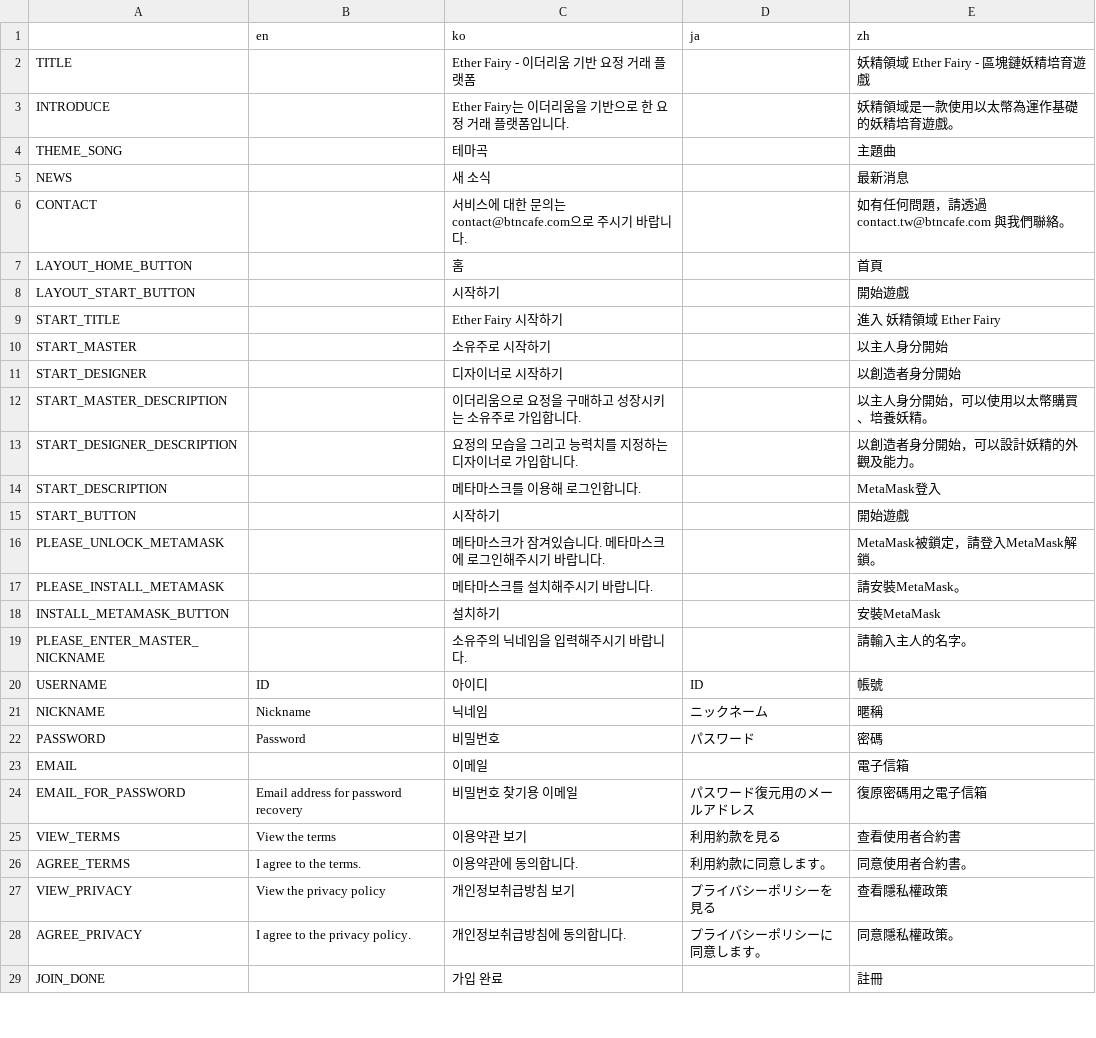
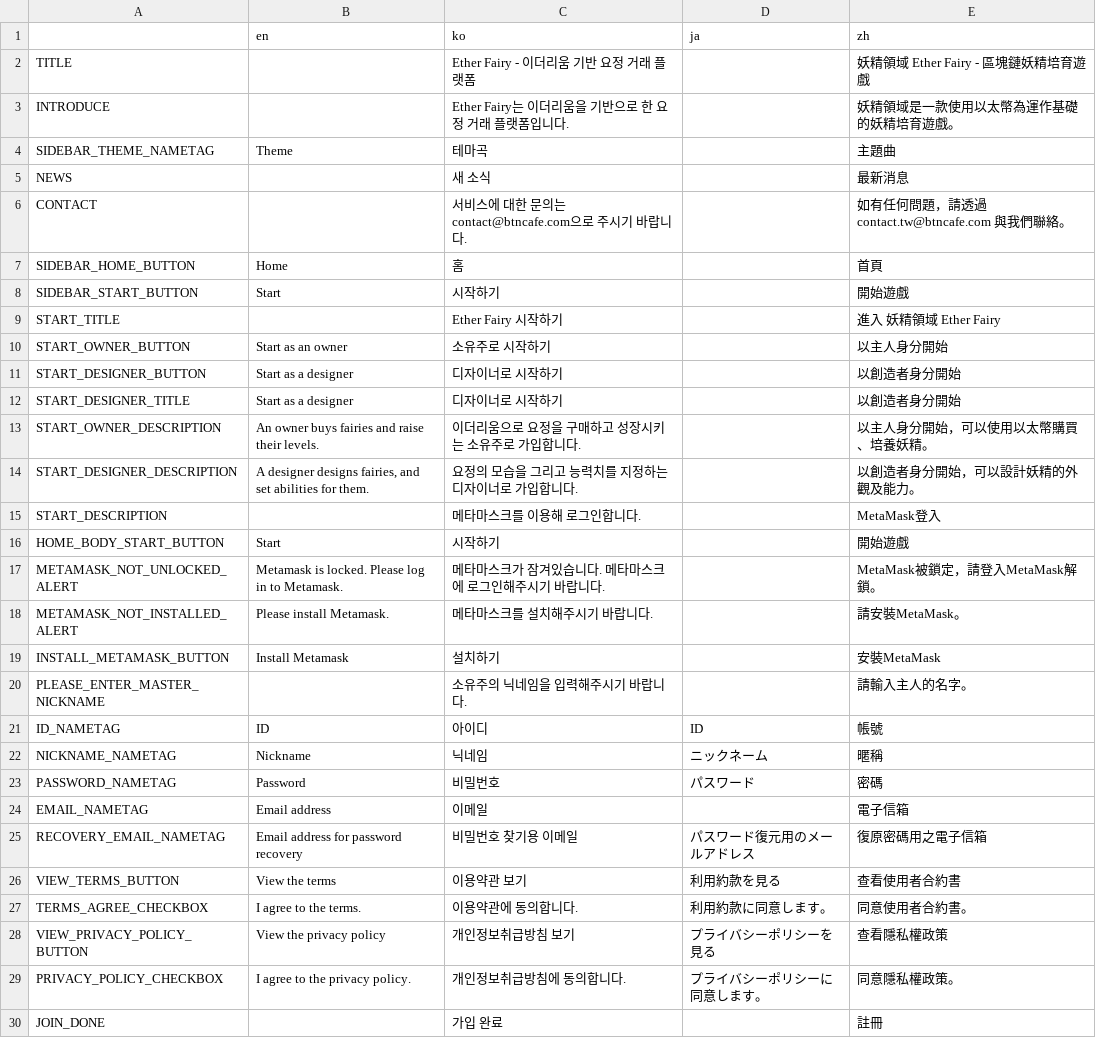
Before and after one commit to Hanul/EtherFairy, a CSV file: EtherFairy/R/text.csv, drawn as a sheet; only a part is shown; the diff covers the shown part only.

```diff
--- a/EtherFairy/R/text.csv
+++ b/EtherFairy/R/text.csv
@@ -3,27 +3,28 @@ TITLE,,Ether Fairy - 이더리움 기반 요정 거래 플랫폼,,妖精領域 E
 INTRODUCE,,Ether Fairy는 이더리움을 기반으로 한 요정 거래 플랫폼입니다.,,妖精領域是一款使用以太幣為運作基礎的妖精培育遊戲。,,,,,,,,,,,,,,,
-THEME_SONG,,테마곡,,主題曲,,,,,,,,,,,,,,,
+SIDEBAR_THEME_NAMETAG,Theme,테마곡,,主題曲,,,,,,,,,,,,,,,
 NEWS,,새 소식,,最新消息,,,,,,,,,,,,,,,
 CONTACT,,서비스에 대한 문의는 contact@btncafe.com으로 주시기 바랍니다.,,如有任何問題，請透過 contact.tw@btncafe.com 與我們聯絡。,,,,,,,,,,,,,,,
-LAYOUT_HOME_BUTTON,,홈,,首頁,,,,,,,,,,,,,,,
-LAYOUT_START_BUTTON,,시작하기,,開始遊戲,,,,,,,,,,,,,,,
+SIDEBAR_HOME_BUTTON,Home,홈,,首頁,,,,,,,,,,,,,,,
+SIDEBAR_START_BUTTON,Start,시작하기,,開始遊戲,,,,,,,,,,,,,,,
 START_TITLE,,Ether Fairy 시작하기,,進入 妖精領域 Ether Fairy,,,,,,,,,,,,,,,
-START_MASTER,,소유주로 시작하기,,以主人身分開始,,,,,,,,,,,,,,,
-START_DESIGNER,,디자이너로 시작하기,,以創造者身分開始,,,,,,,,,,,,,,,
-START_MASTER_DESCRIPTION,,이더리움으로 요정을 구매하고 성장시키는 소유주로 가입합니다.,,以主人身分開始，可以使用以太幣購買、培養妖精。,,,,,,,,,,,,,,,
-START_DESIGNER_DESCRIPTION,,요정의 모습을 그리고 능력치를 지정하는 디자이너로 가입합니다.,,以創造者身分開始，可以設計妖精的外觀及能力。,,,,,,,,,,,,,,,
+START_OWNER_BUTTON,Start as an owner,소유주로 시작하기,,以主人身分開始,,,,,,,,,,,,,,,
+START_DESIGNER_BUTTON,Start as a designer,디자이너로 시작하기,,以創造者身分開始,,,,,,,,,,,,,,,
+START_DESIGNER_TITLE,Start as a designer,디자이너로 시작하기,,以創造者身分開始,,,,,,,,,,,,,,,
+START_OWNER_DESCRIPTION,An owner buys fairies and raise their levels.,이더리움으로 요정을 구매하고 성장시키는 소유주로 가입합니다.,,以主人身分開始，可以使用以太幣購買、培養妖精。,,,,,,,,,,,,,,,
+START_DESIGNER_DESCRIPTION,"A designer designs fairies, and set abilities for them.",요정의 모습을 그리고 능력치를 지정하는 디자이너로 가입합니다.,,以創造者身分開始，可以設計妖精的外觀及能力。,,,,,,,,,,,,,,,
 START_DESCRIPTION,,메타마스크를 이용해 로그인합니다.,,MetaMask登入,,,,,,,,,,,,,,,
-START_BUTTON,,시작하기,,開始遊戲,,,,,,,,,,,,,,,
-PLEASE_UNLOCK_METAMASK,,메타마스크가 잠겨있습니다. 메타마스크에 로그인해주시기 바랍니다.,,MetaMask被鎖定，請登入MetaMask解鎖。,,,,,,,,,,,,,,,
-PLEASE_INSTALL_METAMASK,,메타마스크를 설치해주시기 바랍니다.,,請安裝MetaMask。,,,,,,,,,,,,,,,
-INSTALL_METAMASK_BUTTON,,설치하기,,安裝MetaMask,,,,,,,,,,,,,,,
+HOME_BODY_START_BUTTON,Start,시작하기,,開始遊戲,,,,,,,,,,,,,,,
+METAMASK_NOT_UNLOCKED_ALERT,Metamask is locked. Please log in to Metamask.,메타마스크가 잠겨있습니다. 메타마스크에 로그인해주시기 바랍니다.,,MetaMask被鎖定，請登入MetaMask解鎖。,,,,,,,,,,,,,,,
+METAMASK_NOT_INSTALLED_ALERT,Please install Metamask.,메타마스크를 설치해주시기 바랍니다.,,請安裝MetaMask。,,,,,,,,,,,,,,,
+INSTALL_METAMASK_BUTTON,Install Metamask,설치하기,,安裝MetaMask,,,,,,,,,,,,,,,
 PLEASE_ENTER_MASTER_NICKNAME,,소유주의 닉네임을 입력해주시기 바랍니다.,,請輸入主人的名字。,,,,,,,,,,,,,,,
-USERNAME,ID,아이디,ID,帳號,,,,,,,,,,,,,,,
-NICKNAME,Nickname,닉네임,ニックネーム,暱稱,,,,,,,,,,,,,,,
-PASSWORD,Password,비밀번호,パスワード,密碼,,,,,,,,,,,,,,,
-EMAIL,,이메일,,電子信箱,,,,,,,,,,,,,,,
-EMAIL_FOR_PASSWORD,Email address for password recovery,비밀번호 찾기용 이메일,パスワード復元用のメールアドレス,復原密碼用之電子信箱,,,,,,,,,,,,,,,
-VIEW_TERMS,View the terms,이용약관 보기,利用約款を見る,查看使用者合約書,,,,,,,,,,,,,,,
-AGREE_TERMS,I agree to the terms.,이용약관에 동의합니다.,利用約款に同意します。,同意使用者合約書。,,,,,,,,,,,,,,,
-VIEW_PRIVACY,View the privacy policy,개인정보취급방침 보기,プライバシーポリシーを見る,查看隱私權政策,,,,,,,,,,,,,,,
-AGREE_PRIVACY,I agree to the privacy policy.,개인정보취급방침에 동의합니다.,プライバシーポリシーに同意します。,同意隱私權政策。,,,,,,,,,,,,,,,
+ID_NAMETAG,ID,아이디,ID,帳號,,,,,,,,,,,,,,,
+NICKNAME_NAMETAG,Nickname,닉네임,ニックネーム,暱稱,,,,,,,,,,,,,,,
+PASSWORD_NAMETAG,Password,비밀번호,パスワード,密碼,,,,,,,,,,,,,,,
+EMAIL_NAMETAG,Email address,이메일,,電子信箱,,,,,,,,,,,,,,,
+RECOVERY_EMAIL_NAMETAG,Email address for password recovery,비밀번호 찾기용 이메일,パスワード復元用のメールアドレス,復原密碼用之電子信箱,,,,,,,,,,,,,,,
+VIEW_TERMS_BUTTON,View the terms,이용약관 보기,利用約款を見る,查看使用者合約書,,,,,,,,,,,,,,,
+TERMS_AGREE_CHECKBOX,I agree to the terms.,이용약관에 동의합니다.,利用約款に同意します。,同意使用者合約書。,,,,,,,,,,,,,,,
+VIEW_PRIVACY_POLICY_BUTTON,View the privacy policy,개인정보취급방침 보기,プライバシーポリシーを見る,查看隱私權政策,,,,,,,,,,,,,,,
+PRIVACY_POLICY_CHECKBOX,I agree to the privacy policy.,개인정보취급방침에 동의합니다.,プライバシーポリシーに同意します。,同意隱私權政策。,,,,,,,,,,,,,,,
 JOIN_DONE,,가입 완료,,註冊,,,,,,,,,,,,,,,
```
Also changed, not shown: 24 added rows, 21 removed rows and 38 edited cells elsewhere in this file, 11 other files.
